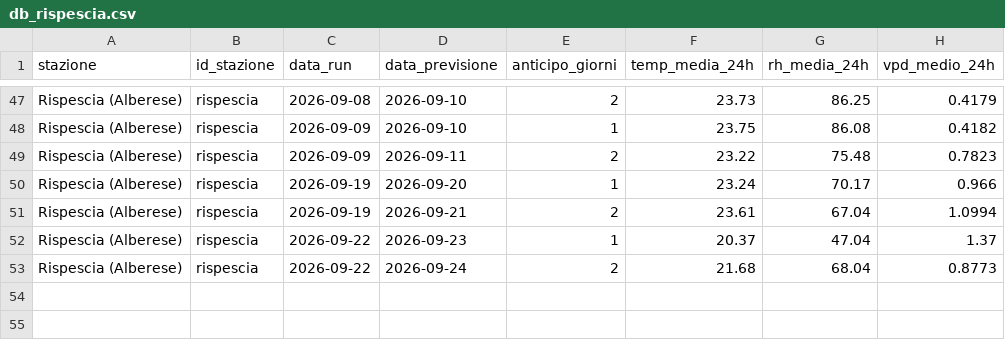
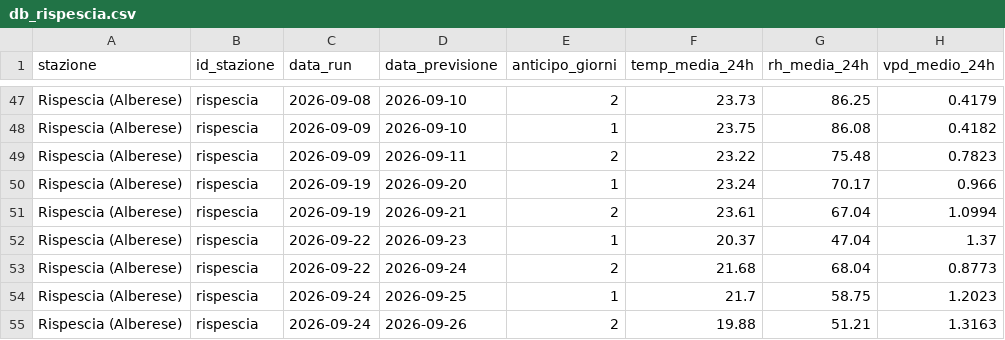
Before and after one commit to lucamancio1975-sys/verifica_dati_open_meteo, a CSV file: database/db_rispescia.csv, drawn as a sheet; only a part is shown, gaps mark what is left out.

```diff
--- a/database/db_rispescia.csv
+++ b/database/db_rispescia.csv
@@ -53 +53,3 @@ Rispescia (Alberese),rispescia,2026-09-22,2026-09-23,1,20.37,47.04,1.37
 Rispescia (Alberese),rispescia,2026-09-22,2026-09-24,2,21.68,68.04,0.8773
+Rispescia (Alberese),rispescia,2026-09-24,2026-09-25,1,21.7,58.75,1.2023
+Rispescia (Alberese),rispescia,2026-09-24,2026-09-26,2,19.88,51.21,1.3163
```
